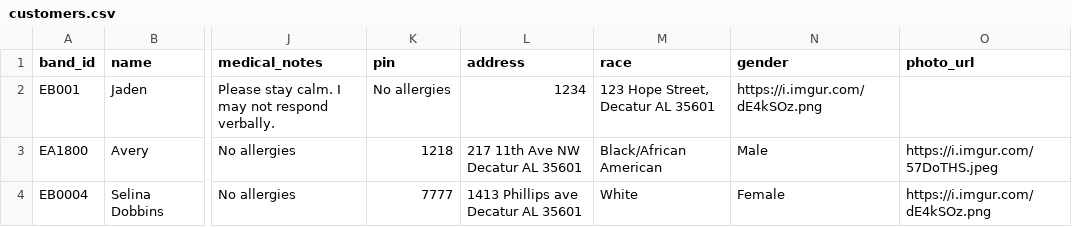
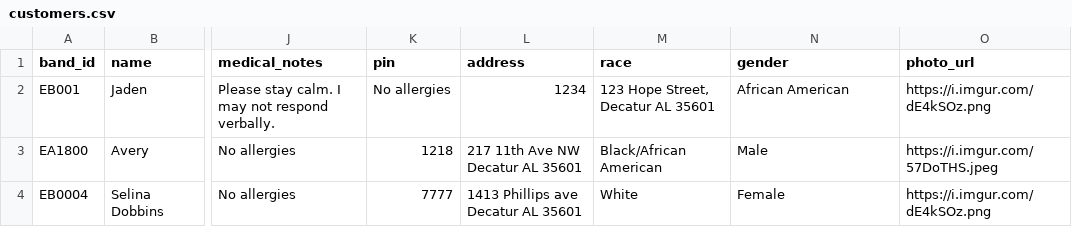
Before and after one commit to Ave4prezi/empowerbands, a CSV file: customers.csv, drawn as a sheet; only a part is shown, gaps mark what is left out; the diff names each change by its address in the sheet, - before the commit and + after, or states it on an @@ line.

Commit message:
Update customers.csv

```diff
--- a/customers.csv
+++ b/customers.csv
-N2 (gender): https://i.imgur.com/dE4kSOz.png
+N2 (gender): African American
-O2 (photo_url): (empty)
+O2 (photo_url): https://i.imgur.com/dE4kSOz.png
```
